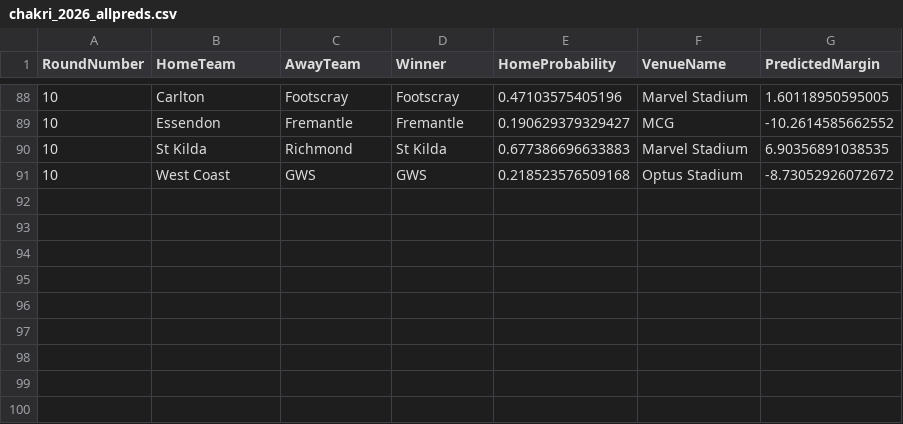
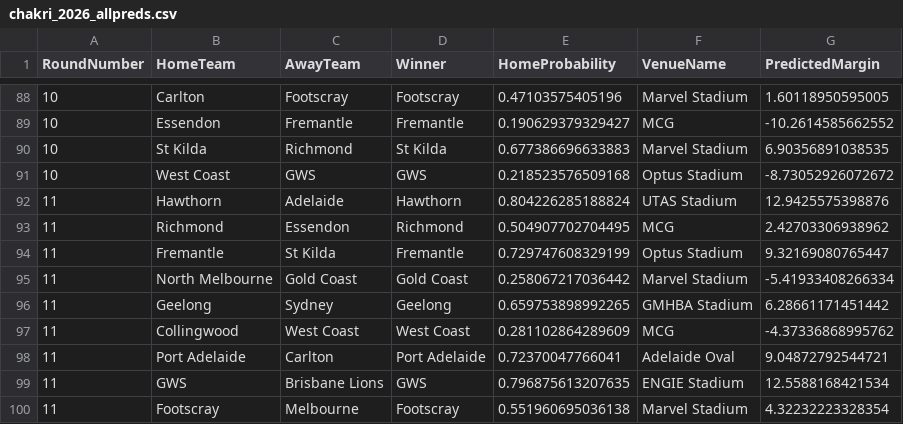
Before and after one commit to ChakriMamidanna/aflstats, a CSV file: test26/chakri_2026_allpreds.csv, drawn as a sheet; only a part is shown, gaps mark what is left out; the diff names each change by its address in the sheet, - before the commit and + after, or states it on an @@ line.

```diff
--- a/test26/chakri_2026_allpreds.csv
+++ b/test26/chakri_2026_allpreds.csv
+row 92: 11 | Hawthorn | Adelaide | Hawthorn | 0.804226285188824 | UTAS Stadium | 12.9425575398876
+row 93: 11 | Richmond | Essendon | Richmond | 0.504907702704495 | MCG | 2.42703306938962
+row 94: 11 | Fremantle | St Kilda | Fremantle | 0.729747608329199 | Optus Stadium | 9.32169080765447
+row 95: 11 | North Melbourne | Gold Coast | Gold Coast | 0.258067217036442 | Marvel Stadium | -5.41933408266334
+row 96: 11 | Geelong | Sydney | Geelong | 0.659753898992265 | GMHBA Stadium | 6.28661171451442
+row 97: 11 | Collingwood | West Coast | West Coast | 0.281102864289609 | MCG | -4.37336868995762
+row 98: 11 | Port Adelaide | Carlton | Port Adelaide | 0.72370047766041 | Adelaide Oval | 9.04872792544721
+row 99: 11 | GWS | Brisbane Lions | GWS | 0.796875613207635 | ENGIE Stadium | 12.5588168421534
+row 100: 11 | Footscray | Melbourne | Footscray | 0.551960695036138 | Marvel Stadium | 4.32232223328354
```
Also changed, not shown: elo26/chakri_2026_allpreds.csv, elo26/elo_2026_allpreds.csv, 15 other files.
